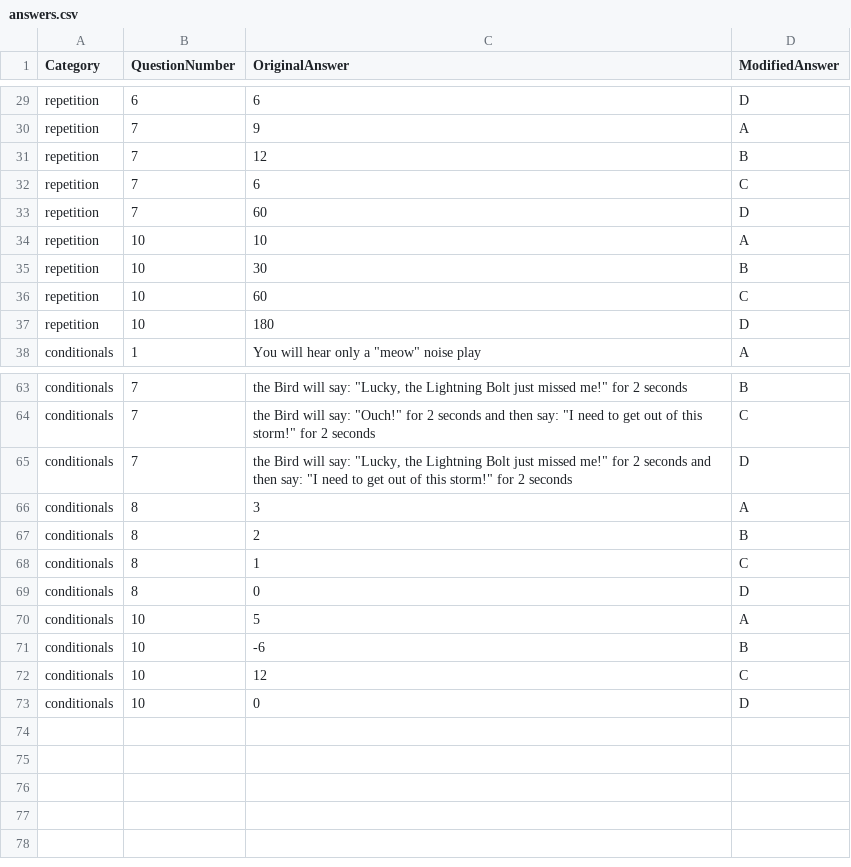
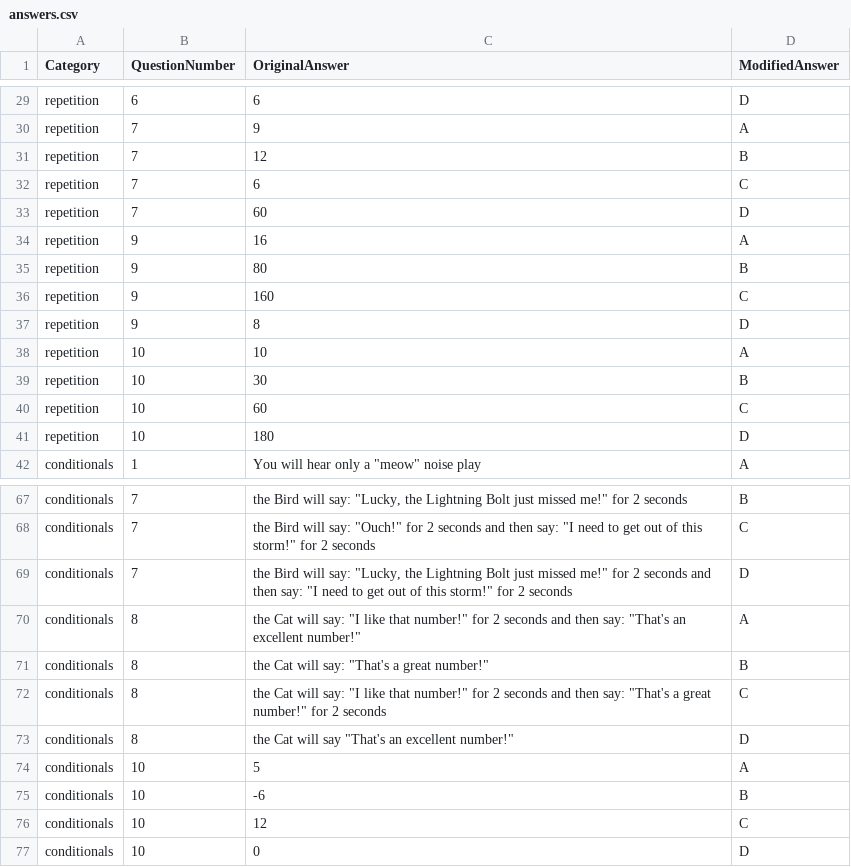
Before and after one commit to cs4s/coding_quiz_automarker, a CSV file: mapping_files/answers.csv, drawn as a sheet; only a part is shown, gaps mark what is left out.

Commit message:
Changes answer headings and answers to match updated questions in survey.

```diff
--- a/mapping_files/answers.csv
+++ b/mapping_files/answers.csv
@@ -33,2 +33,6 @@ repetition,7,6,C
 repetition,7,60,D
+repetition,9,16,A
+repetition,9,80,B
+repetition,9,160,C
+repetition,9,8,D
 repetition,10,10,A
@@ -65,6 +69,6 @@ conditionals,7,"the Bird will say: ""Ouch!"" for 2 seconds and then say: ""I nee
 conditionals,7,"the Bird will say: ""Lucky, the Lightning Bolt just missed me!"" for 2 seconds and then say: ""I need to get out of this storm!"" for 2 seconds",D
-conditionals,8,3,A
-conditionals,8,2,B
-conditionals,8,1,C
-conditionals,8,0,D
+conditionals,8,"the Cat will say: ""I like that number!"" for 2 seconds and then say: ""That's an excellent number!""",A
+conditionals,8,"the Cat will say: ""That's a great number!""",B
+conditionals,8,"the Cat will say: ""I like that number!"" for 2 seconds and then say: ""That's a great number!"" for 2 seconds",C
+conditionals,8,"the Cat will say ""That's an excellent number!""",D
 conditionals,10,5,A
```
Also changed, not shown: mapping_files/answer_headings.csv.
